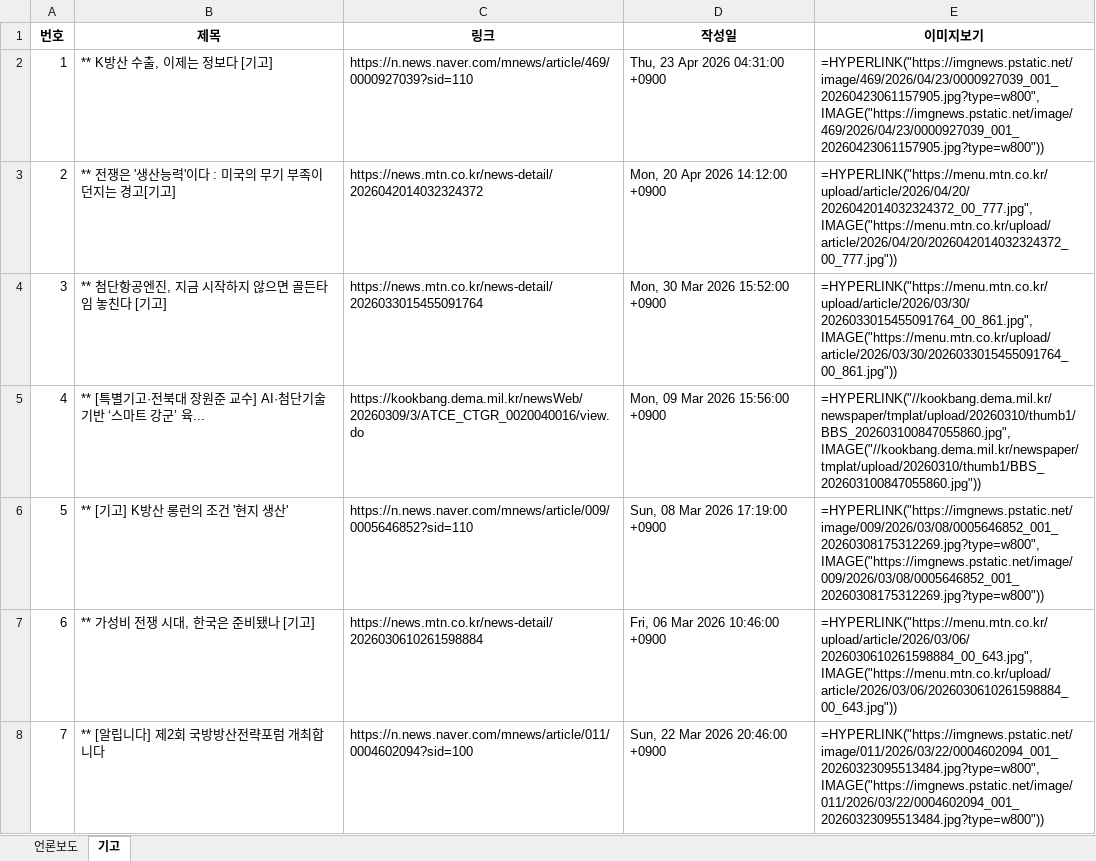
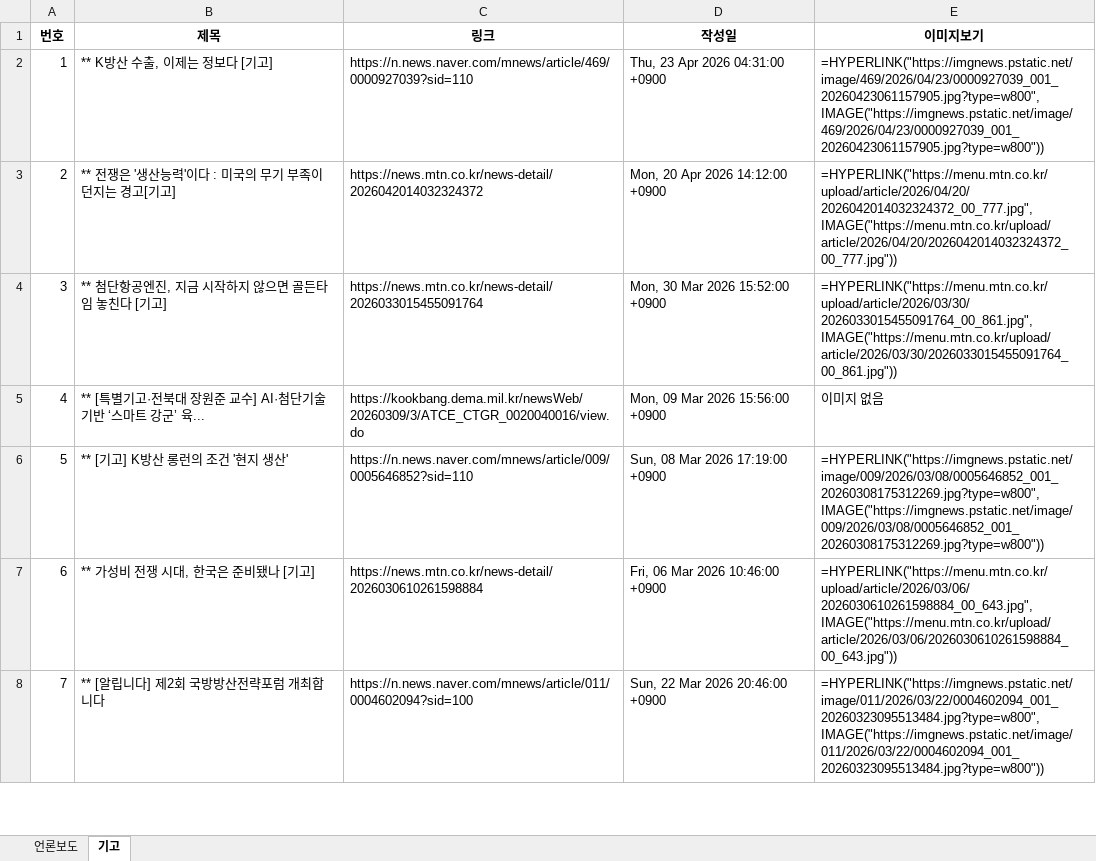
Before and after one commit to onion-koongya/jbnu_adti_news_collector, an Excel workbook: 언론보도_기고칼럼_db.xlsx, sheet 기고, drawn as a sheet; only a part is shown; values as stored, in another font and other column widths than the file's, no borders; formulas without a stored value are shown as written; the diff names each change by its address in the sheet, - before the commit and + after, or states it on an @@ line.

```diff
--- a/언론보도_기고칼럼_db.xlsx (sheet 기고)
+++ b/언론보도_기고칼럼_db.xlsx (sheet 기고)
-E5 (이미지보기): =HYPERLINK("//kookbang.dema.mil.kr/newspaper/tmplat/upload/20260310/thumb1/BBS_202603100847055860.jpg", IMAGE("//kookbang.dema.mil.kr/newspaper/tmplat/upload/20260310/thumb1/BBS_202603100847055860.jpg"))
+E5 (이미지보기): 이미지 없음
```
Also changed, not shown: sheet 언론보도, 5 other files.
